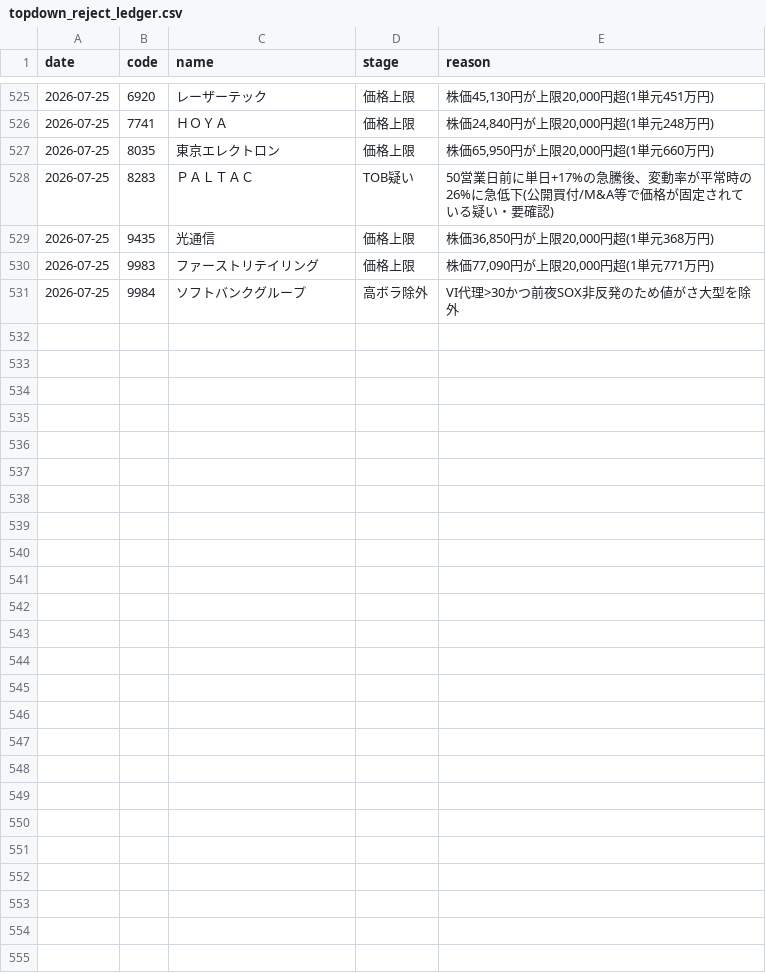
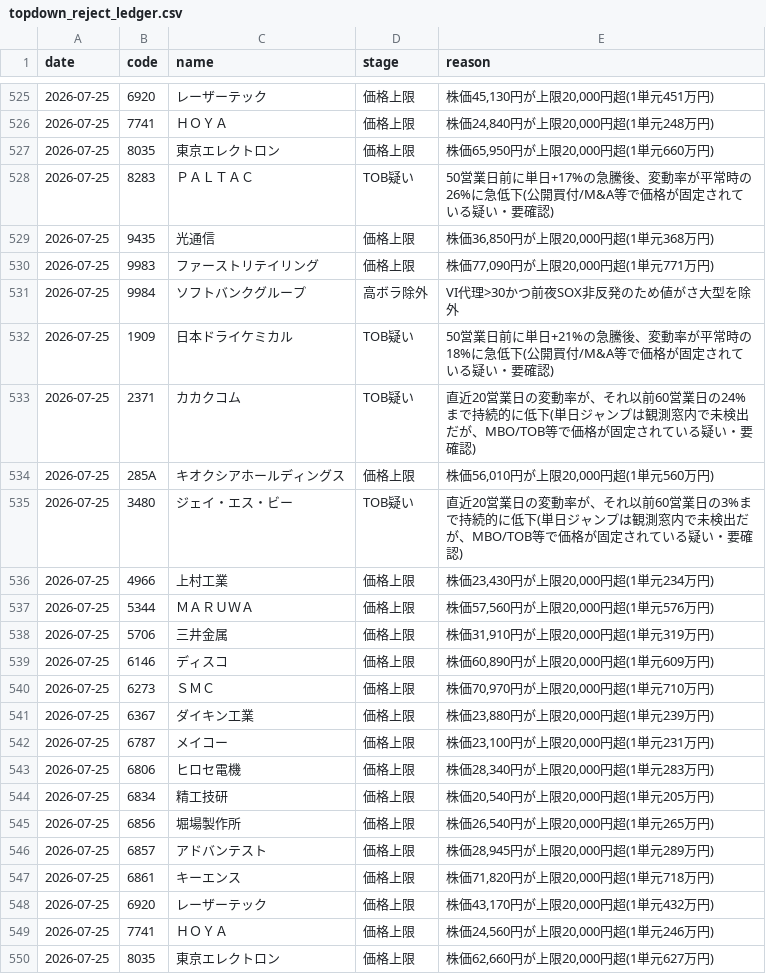
Before and after one commit to kgikgken/stockbotTOM, a CSV file: out_topdown/topdown_reject_ledger.csv, drawn as a sheet; only a part is shown, gaps mark what is left out; the diff covers the shown part only.

Commit message:
topdown ledger: 2026-07-25

```diff
--- a/out_topdown/topdown_reject_ledger.csv
+++ b/out_topdown/topdown_reject_ledger.csv
@@ -531 +531,20 @@
 2026-07-25,9984,ソフトバンクグループ,高ボラ除外,VI代理>30かつ前夜SOX非反発のため値がさ大型を除外
+2026-07-25,1909,日本ドライケミカル,TOB疑い,50営業日前に単日+21%の急騰後、変動率が平常時の18%に急低下(公開買付/M&A等で価格が固定されている疑い・要確認)
+2026-07-25,2371,カカクコム,TOB疑い,直近20営業日の変動率が、それ以前60営業日の24%まで持続的に低下(単日ジャンプは観測窓内で未検出だが、MBO/TOB等で価格が固定されている疑い・要確認)
+2026-07-25,285A,キオクシアホールディングス,価格上限,"株価56,010円が上限20,000円超(1単元560万円)"
+2026-07-25,3480,ジェイ・エス・ビー,TOB疑い,直近20営業日の変動率が、それ以前60営業日の3%まで持続的に低下(単日ジャンプは観測窓内で未検出だが、MBO/TOB等で価格が固定されている疑い・要確認)
+2026-07-25,4966,上村工業,価格上限,"株価23,430円が上限20,000円超(1単元234万円)"
+2026-07-25,5344,ＭＡＲＵＷＡ,価格上限,"株価57,560円が上限20,000円超(1単元576万円)"
+2026-07-25,5706,三井金属,価格上限,"株価31,910円が上限20,000円超(1単元319万円)"
+2026-07-25,6146,ディスコ,価格上限,"株価60,890円が上限20,000円超(1単元609万円)"
+2026-07-25,6273,ＳＭＣ,価格上限,"株価70,970円が上限20,000円超(1単元710万円)"
+2026-07-25,6367,ダイキン工業,価格上限,"株価23,880円が上限20,000円超(1単元239万円)"
+2026-07-25,6787,メイコー,価格上限,"株価23,100円が上限20,000円超(1単元231万円)"
+2026-07-25,6806,ヒロセ電機,価格上限,"株価28,340円が上限20,000円超(1単元283万円)"
+2026-07-25,6834,精工技研,価格上限,"株価20,540円が上限20,000円超(1単元205万円)"
+2026-07-25,6856,堀場製作所,価格上限,"株価26,540円が上限20,000円超(1単元265万円)"
+2026-07-25,6857,アドバンテスト,価格上限,"株価28,945円が上限20,000円超(1単元289万円)"
+2026-07-25,6861,キーエンス,価格上限,"株価71,820円が上限20,000円超(1単元718万円)"
+2026-07-25,6920,レーザーテック,価格上限,"株価43,170円が上限20,000円超(1単元432万円)"
+2026-07-25,7741,ＨＯＹＡ,価格上限,"株価24,560円が上限20,000円超(1単元246万円)"
+2026-07-25,8035,東京エレクトロン,価格上限,"株価62,660円が上限20,000円超(1単元627万円)"
```
Also changed, not shown: 12 added rows elsewhere in this file, 2 other files.
